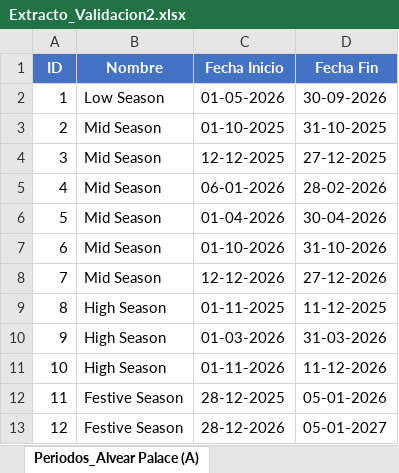
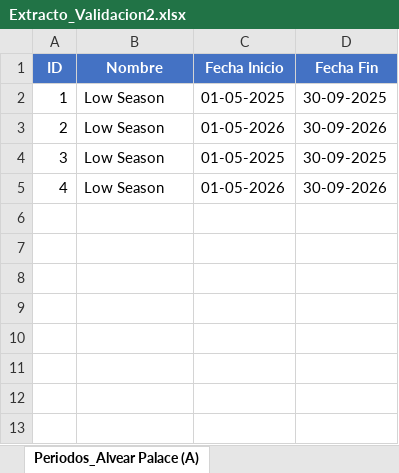
Before and after one commit to gerssss97/Crawl-Compare, an Excel workbook: Data/Extracto_Validacion2.xlsx, sheet Periodos_Alvear Palace (A), drawn as a sheet; values as stored, in another font and other column widths than the file's, no borders; the diff names each change by its address in the sheet, - before the commit and + after, or states it on an @@ line.

Commit message:
feat: se implemento sistema de comparación multi-periodo completo

```diff
--- a/Data/Extracto_Validacion2.xlsx (sheet Periodos_Alvear Palace (A))
+++ b/Data/Extracto_Validacion2.xlsx (sheet Periodos_Alvear Palace (A))
-C2 (Fecha Inicio): 01-05-2026
+C2 (Fecha Inicio): 01-05-2025
-D2 (Fecha Fin): 30-09-2026
+D2 (Fecha Fin): 30-09-2025
-B3:B5 (Nombre): Mid Season
+B3:B5 (Nombre): Low Season
-C3 (Fecha Inicio): 01-10-2025
+C3 (Fecha Inicio): 01-05-2026
-D3 (Fecha Fin): 31-10-2025
+D3 (Fecha Fin): 30-09-2026
-C4 (Fecha Inicio): 12-12-2025
+C4 (Fecha Inicio): 01-05-2025
-D4 (Fecha Fin): 27-12-2025
+D4 (Fecha Fin): 30-09-2025
-C5 (Fecha Inicio): 06-01-2026
+C5 (Fecha Inicio): 01-05-2026
-D5 (Fecha Fin): 28-02-2026
+D5 (Fecha Fin): 30-09-2026
-row 6: 5 | Mid Season | 01-04-2026 | 30-04-2026
-row 7: 6 | Mid Season | 01-10-2026 | 31-10-2026
-row 8: 7 | Mid Season | 12-12-2026 | 27-12-2026
-row 9: 8 | High Season | 01-11-2025 | 11-12-2025
-row 10: 9 | High Season | 01-03-2026 | 31-03-2026
-row 11: 10 | High Season | 01-11-2026 | 11-12-2026
-row 12: 11 | Festive Season | 28-12-2025 | 05-01-2026
-row 13: 12 | Festive Season | 28-12-2026 | 05-01-2027
```
Also changed, not shown: sheet Resumen_Llao Llao Hotel, Res, sheet Resumen_Alvear Palace (A), sheet Resumen_Palacio Duhau - Park, sheet Periodos_Llao Llao Hotel, Res, sheet Periodos_Palacio Duhau - Park, sheet Resumen General, other sheet tabs, Data/Extracto_prueba.xlsx, 15 other files.
